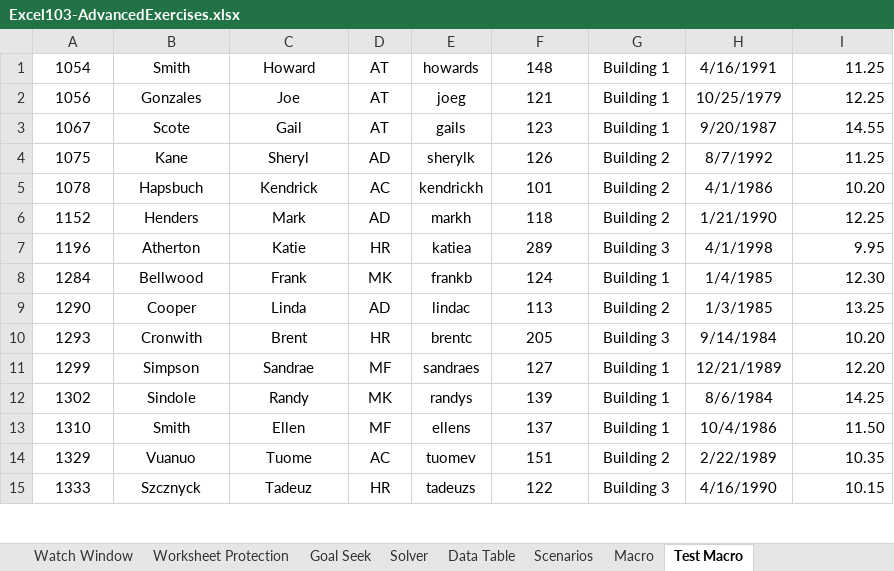
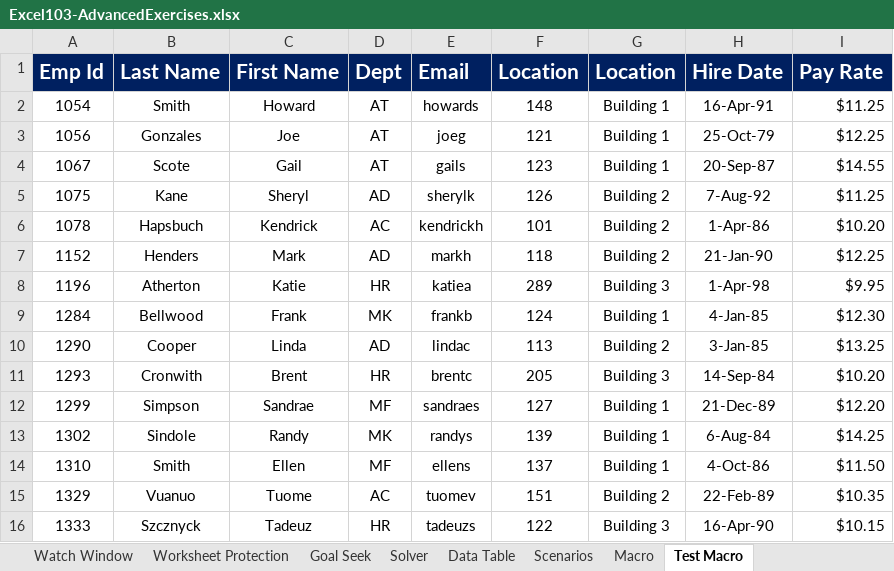
Before and after one commit to nipunanoob/Excel-Udemy, an Excel workbook: Excel103-AdvancedExercises.xlsx, sheet Test Macro, drawn as a sheet; only a part is shown; values as stored, in another font and other column widths than the file's, no borders; charts and pictures not drawn; addresses are those after the commit; the diff covers the shown part only; the diff names each change by its address in the sheet, - before the commit and + after, or states it on an @@ line.

```diff
--- a/Excel103-AdvancedExercises.xlsx (sheet Test Macro)
+++ b/Excel103-AdvancedExercises.xlsx (sheet Test Macro)
+row 1: Emp Id | Last Name | First Name | Dept | Email | Location | Location | Hire Date | Pay Rate
-H2: 4/16/1991
+H2: 16-Apr-91
-I2: 11.25
+I2: $11.25
-H3: 10/25/1979
+H3: 25-Oct-79
-I3: 12.25
+I3: $12.25
-H4: 9/20/1987
+H4: 20-Sep-87
-I4: 14.55
+I4: $14.55
-H5: 8/7/1992
+H5: 7-Aug-92
-I5: 11.25
+I5: $11.25
-H6: 4/1/1986
+H6: 1-Apr-86
-I6: 10.20
+I6: $10.20
-H7: 1/21/1990
+H7: 21-Jan-90
-I7: 12.25
+I7: $12.25
-H8: 4/1/1998
+H8: 1-Apr-98
-I8: 9.95
+I8: $9.95
-H9: 1/4/1985
+H9: 4-Jan-85
-I9: 12.30
+I9: $12.30
-H10: 1/3/1985
+H10: 3-Jan-85
-I10: 13.25
+I10: $13.25
-H11: 9/14/1984
+H11: 14-Sep-84
-I11: 10.20
+I11: $10.20
-H12: 12/21/1989
+H12: 21-Dec-89
-I12: 12.20
+I12: $12.20
-H13: 8/6/1984
+H13: 6-Aug-84
-I13: 14.25
+I13: $14.25
-H14: 10/4/1986
+H14: 4-Oct-86
-I14: 11.50
+I14: $11.50
-H15: 2/22/1989
+H15: 22-Feb-89
-I15: 10.35
+I15: $10.35
-H16: 4/16/1990
+H16: 16-Apr-90
-I16: 10.15
+I16: $10.15
```
Also changed, not shown: 44 edited cells elsewhere in this sheet, sheet LEFT RIGHT MID Functions, sheet Macro, sheet Solver, sheet CONCATENATE, sheet SEARCH Function, sheet Data Table, 1 more sheet, formulas that keep their value, charts or pictures, 1 other file.
